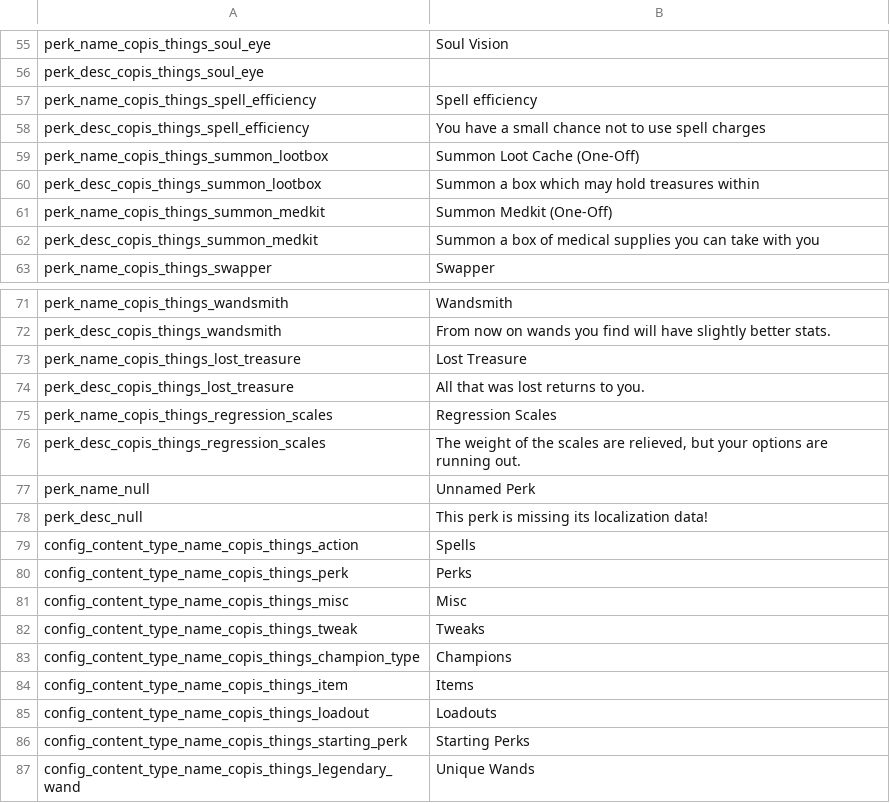
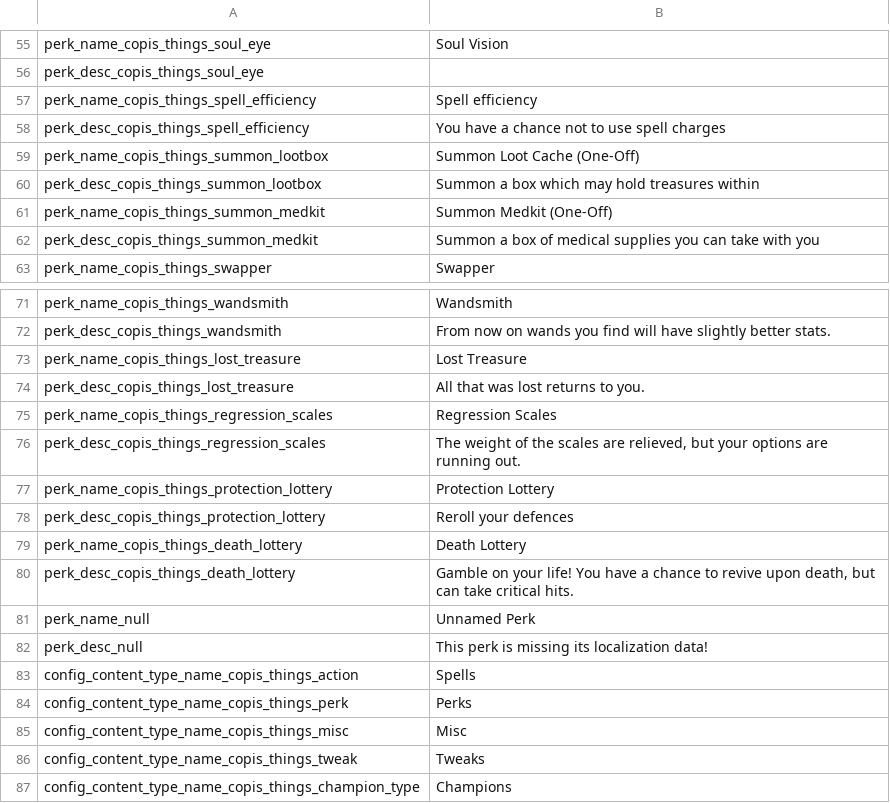
Before and after one commit to Copious-Modding-Industries/copis_things, a CSV file: files/translations/common.csv, drawn as a sheet; only a part is shown, gaps mark what is left out; the shorter side is filled out with more unchanged rows.

Commit message:
perks pt2

```diff
--- a/files/translations/common.csv
+++ b/files/translations/common.csv
@@ -57,3 +57,3 @@ perk_desc_copis_things_soul_eye,,,,,,,,,,,,,
 perk_name_copis_things_spell_efficiency,"Spell efficiency",,,,,,,,,,,,
-perk_desc_copis_things_spell_efficiency,"You have a small chance not to use spell charges",,,,,,,,,,,,
+perk_desc_copis_things_spell_efficiency,"You have a chance not to use spell charges",,,,,,,,,,,,
 perk_name_copis_things_summon_lootbox,"Summon Loot Cache (One-Off)",,,,,,,,,,,,
@@ -76,2 +76,6 @@ perk_name_copis_things_regression_scales,"Regression Scales",,,,,,,,,,,,
 perk_desc_copis_things_regression_scales,"The weight of the scales are relieved, but your options are running out.",,,,,,,,,,,,
+perk_name_copis_things_protection_lottery,"Protection Lottery",,,,,,,,,,,,
+perk_desc_copis_things_protection_lottery,"Reroll your defences",,,,,,,,,,,,
+perk_name_copis_things_death_lottery,"Death Lottery",,,,,,,,,,,,
+perk_desc_copis_things_death_lottery,"Gamble on your life! You have a chance to revive upon death, but can take critical hits.",,,,,,,,,,,,
 perk_name_null,"Unnamed Perk",,,,,,,,,,,,
```
Also changed, not shown: 10 other files.
